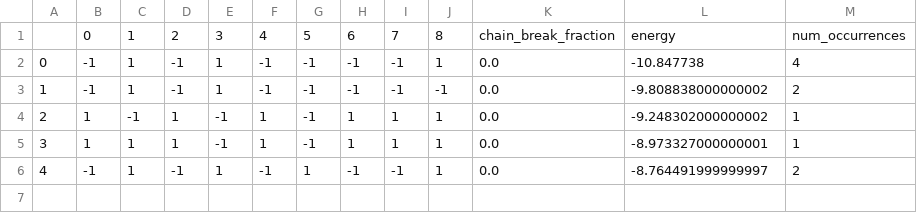
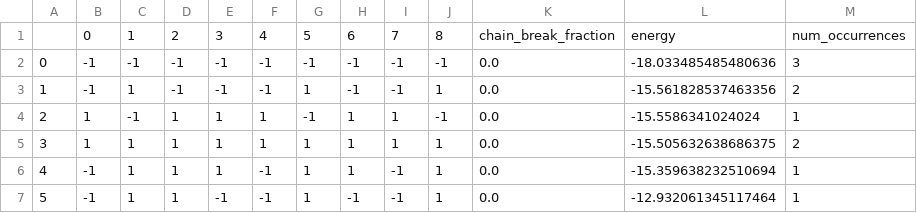
Before and after one commit to dwave-examples/simple-ocean-programs, a CSV file: Basic_Programs/samples_1_1.csv, drawn as a sheet.

```diff
--- a/Basic_Programs/samples_1_1.csv
+++ b/Basic_Programs/samples_1_1.csv
@@ -1,6 +1,7 @@
 ,0,1,2,3,4,5,6,7,8,chain_break_fraction,energy,num_occurrences
-0,-1,1,-1,1,-1,-1,-1,-1,1,0.0,-10.847738,4
-1,-1,1,-1,1,-1,-1,-1,-1,-1,0.0,-9.808838000000002,2
-2,1,-1,1,-1,1,-1,1,1,1,0.0,-9.248302000000002,1
-3,1,1,1,-1,1,-1,1,1,1,0.0,-8.973327000000001,1
-4,-1,1,-1,1,-1,1,-1,-1,1,0.0,-8.764491999999997,2
+0,-1,-1,-1,-1,-1,-1,-1,-1,-1,0.0,-18.033485485480636,3
+1,-1,1,-1,-1,-1,1,-1,-1,1,0.0,-15.561828537463356,2
+2,1,-1,1,1,1,-1,1,1,-1,0.0,-15.5586341024024,1
+3,1,1,1,1,1,1,1,1,1,0.0,-15.505632638686375,2
+4,-1,1,1,1,-1,1,1,-1,1,0.0,-15.359638232510694,1
+5,-1,1,1,-1,-1,1,-1,-1,1,0.0,-12.932061345117464,1
```
Also changed, not shown: 2 other files.
